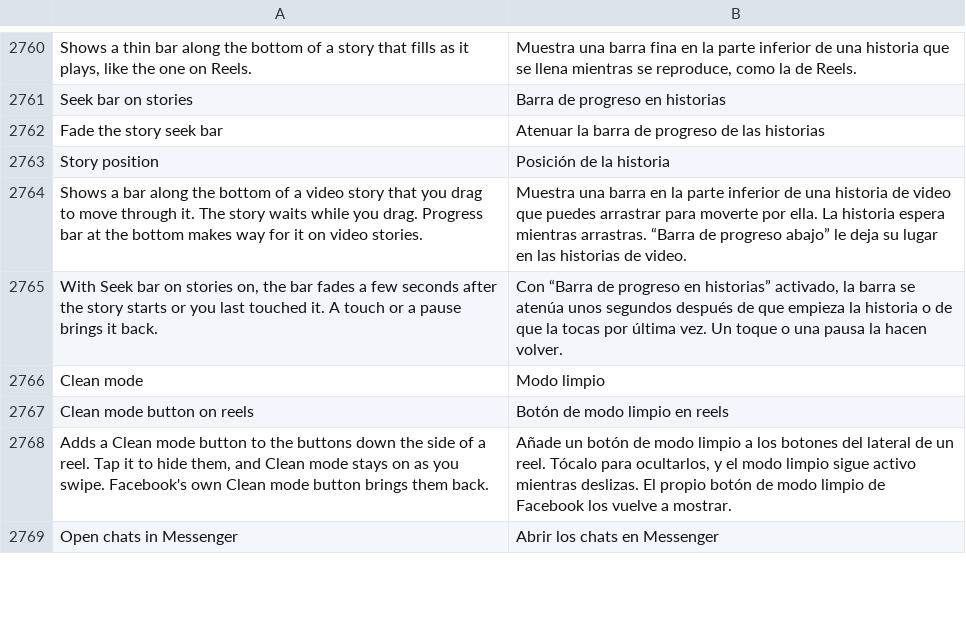
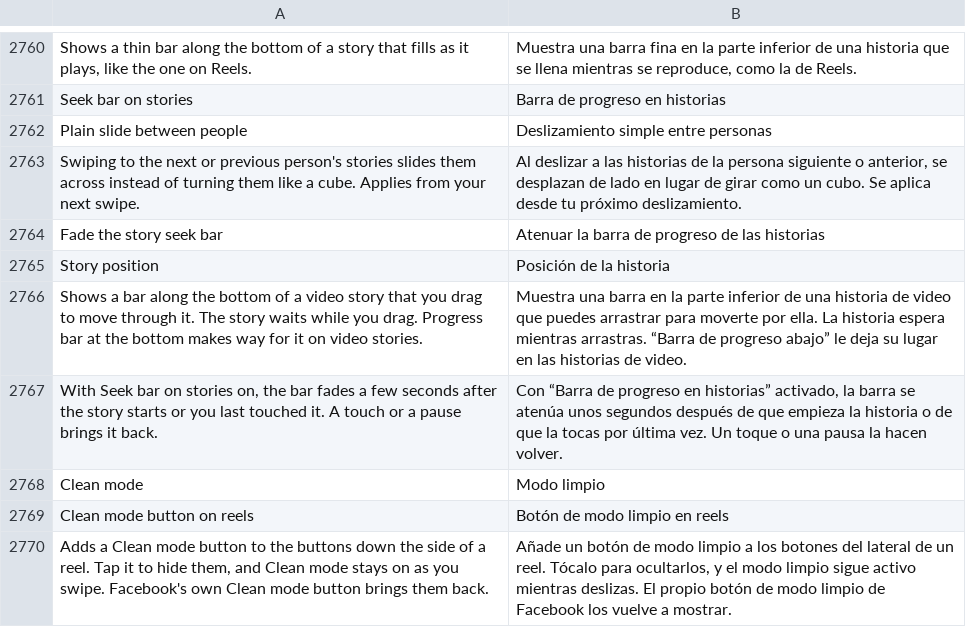
Before and after one commit to SysAdminDoc/HushFacebook, a TSV file: extensions/shared/library/src/main/l10n/es.tsv, drawn as a sheet; only a part is shown, gaps mark what is left out; the shorter side is filled out with more unchanged rows; the diff names each change by its address in the sheet, - before the commit and + after, or states it on an @@ line.

```diff
--- a/extensions/shared/library/src/main/l10n/es.tsv
+++ b/extensions/shared/library/src/main/l10n/es.tsv
+row 2762: Plain slide between people | Deslizamiento simple entre personas
+row 2763: Swiping to the next or previous person's stories slides them across instead of turning them like a cube. Applies from your next swipe. | Al deslizar a las historias de la persona siguiente o anterior, se desplazan de lado en lugar de girar como un cubo. Se aplica desde tu próximo deslizamiento.
```
Also changed, not shown: extensions/shared/library/src/main/l10n/de.tsv, extensions/shared/library/src/main/l10n/ru.tsv, 34 other files.
